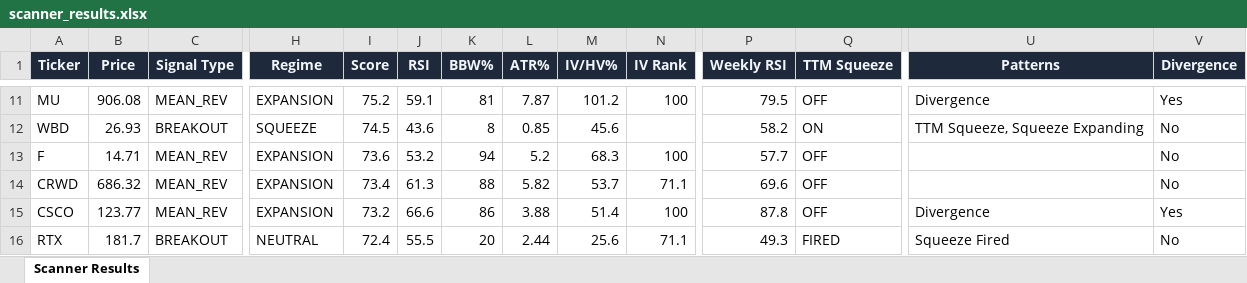
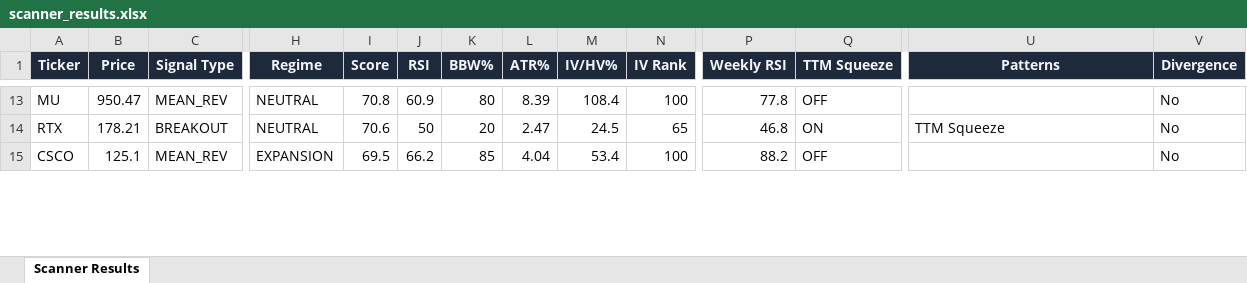
Before and after one commit to 6000rr4n/BM-screener, an Excel workbook: output/scanner_results.xlsx, sheet Scanner Results, drawn as a sheet; only a part is shown, gaps mark what is left out; values as stored, in another font and other column widths than the file's, no borders; removed rows and columns are numbered as before the commit, all else as after; rows hold the shown columns only; the diff covers the shown part only; the diff names each change by its address in the sheet, - before the commit and + after, or states it on an @@ line.

```diff
--- a/output/scanner_results.xlsx (sheet Scanner Results)
+++ b/output/scanner_results.xlsx (sheet Scanner Results)
-B13 (Price): 906.08
+B13 (Price): 950.47
-H13 (Regime): EXPANSION
+H13 (Regime): NEUTRAL
-I13 (Score): 75.2
+I13 (Score): 70.8
-J13 (RSI): 59.1
+J13 (RSI): 60.9
-K13 (BBW%): 81
+K13 (BBW%): 80
-L13 (ATR%): 7.87
+L13 (ATR%): 8.39
-M13 (IV/HV%): 101.2
+M13 (IV/HV%): 108.4
-P13 (Weekly RSI): 79.5
+P13 (Weekly RSI): 77.8
-U13 (Patterns): Divergence
+U13 (Patterns): (empty)
-V13 (Divergence): Yes
+V13 (Divergence): No
-row 12: WBD | 26.93 | BREAKOUT | SQUEEZE | 74.5 | 43.6 | 8 | 0.85 | 45.6 |  | 58.2 | ON | TTM Squeeze, Squeeze Expanding | No
-row 13: F | 14.71 | MEAN_REV | EXPANSION | 73.6 | 53.2 | 94 | 5.2 | 68.3 | 100 | 57.7 | OFF |  | No
-row 14: CRWD | 686.32 | MEAN_REV | EXPANSION | 73.4 | 61.3 | 88 | 5.82 | 53.7 | 71.1 | 69.6 | OFF |  | No
-row 15: CSCO | 123.77 | MEAN_REV | EXPANSION | 73.2 | 66.6 | 86 | 3.88 | 51.4 | 100 | 87.8 | OFF | Divergence | Yes
-B14 (Price): 181.7
+B14 (Price): 178.21
-I14 (Score): 72.4
+I14 (Score): 70.6
-J14 (RSI): 55.5
+J14 (RSI): 50
-L14 (ATR%): 2.44
+L14 (ATR%): 2.47
-M14 (IV/HV%): 25.6
+M14 (IV/HV%): 24.5
-N14 (IV Rank): 71.1
+N14 (IV Rank): 65
-P14 (Weekly RSI): 49.3
+P14 (Weekly RSI): 46.8
-Q14 (TTM Squeeze): FIRED
+Q14 (TTM Squeeze): ON
-U14 (Patterns): Squeeze Fired
+U14 (Patterns): TTM Squeeze
+row 15: CSCO | 125.1 | MEAN_REV | EXPANSION | 69.5 | 66.2 | 85 | 4.04 | 53.4 | 100 | 88.2 | OFF |  | No
```
Also changed, not shown: 12 added rows, 11 removed rows and 98 edited cells elsewhere in this sheet, 1 other file.
